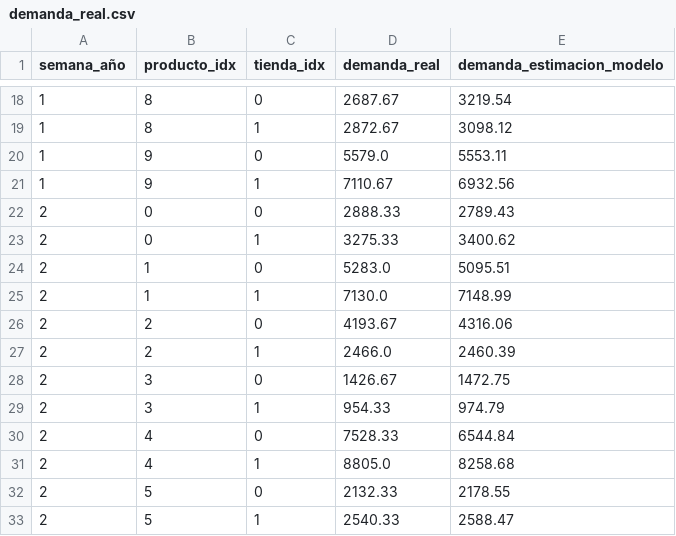
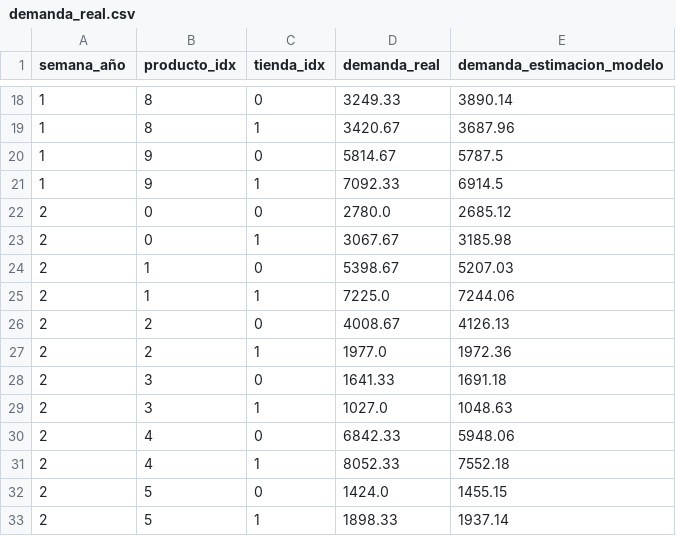
Before and after one commit to maxweinreichs/capstone, a CSV file: DRL_Capstone_Final/resultados/demanda_real.csv, drawn as a sheet; only a part is shown, gaps mark what is left out; the diff covers the shown part only.

```diff
--- a/DRL_Capstone_Final/resultados/demanda_real.csv
+++ b/DRL_Capstone_Final/resultados/demanda_real.csv
@@ -18,16 +18,16 @@ semana_año,producto_idx,tienda_idx,demanda_real,demanda_estimacion_modelo
-1,8,0,2687.67,3219.54
-1,8,1,2872.67,3098.12
-1,9,0,5579.0,5553.11
-1,9,1,7110.67,6932.56
-2,0,0,2888.33,2789.43
-2,0,1,3275.33,3400.62
-2,1,0,5283.0,5095.51
-2,1,1,7130.0,7148.99
-2,2,0,4193.67,4316.06
-2,2,1,2466.0,2460.39
-2,3,0,1426.67,1472.75
-2,3,1,954.33,974.79
-2,4,0,7528.33,6544.84
-2,4,1,8805.0,8258.68
-2,5,0,2132.33,2178.55
-2,5,1,2540.33,2588.47
+1,8,0,3249.33,3890.14
+1,8,1,3420.67,3687.96
+1,9,0,5814.67,5787.5
+1,9,1,7092.33,6914.5
+2,0,0,2780.0,2685.12
+2,0,1,3067.67,3185.98
+2,1,0,5398.67,5207.03
+2,1,1,7225.0,7244.06
+2,2,0,4008.67,4126.13
+2,2,1,1977.0,1972.36
+2,3,0,1641.33,1691.18
+2,3,1,1027.0,1048.63
+2,4,0,6842.33,5948.06
+2,4,1,8052.33,7552.18
+2,5,0,1424.0,1455.15
+2,5,1,1898.33,1937.14
```
Also changed, not shown: 128 edited cells elsewhere in this file, DRL_Capstone_Final/parametros/par_dist_t1.csv, DRL_Capstone_Final/parametros/par_dist_t2.csv, 6 other files.
